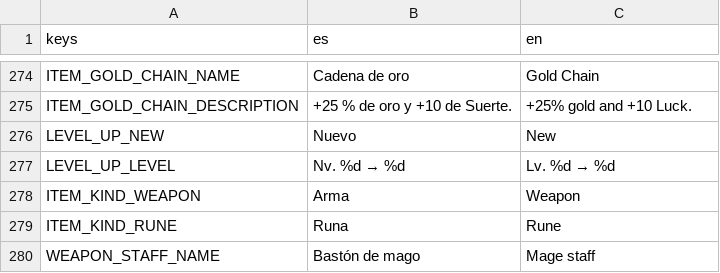
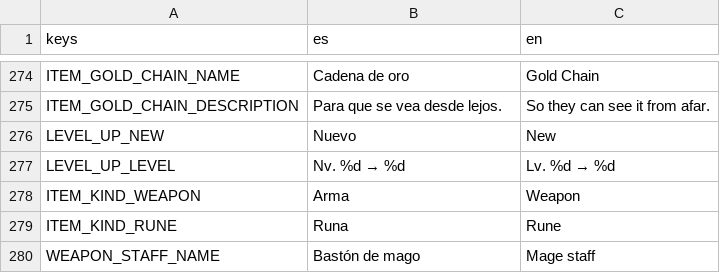
Before and after one commit to UriBokchoi/BroGuild, a CSV file: data/i18n/strings.csv, drawn as a sheet; only a part is shown, gaps mark what is left out; the diff covers the shown part only; the diff names each change by its address in the sheet, - before the commit and + after, or states it on an @@ line.

```diff
--- a/data/i18n/strings.csv
+++ b/data/i18n/strings.csv
-B275 (es): +25 % de oro y +10 de Suerte.
+B275 (es): Para que se vea desde lejos.
-C275 (en): +25% gold and +10 Luck.
+C275 (en): So they can see it from afar.
```
Also changed, not shown: 28 edited cells elsewhere in this file, 10 other files.
